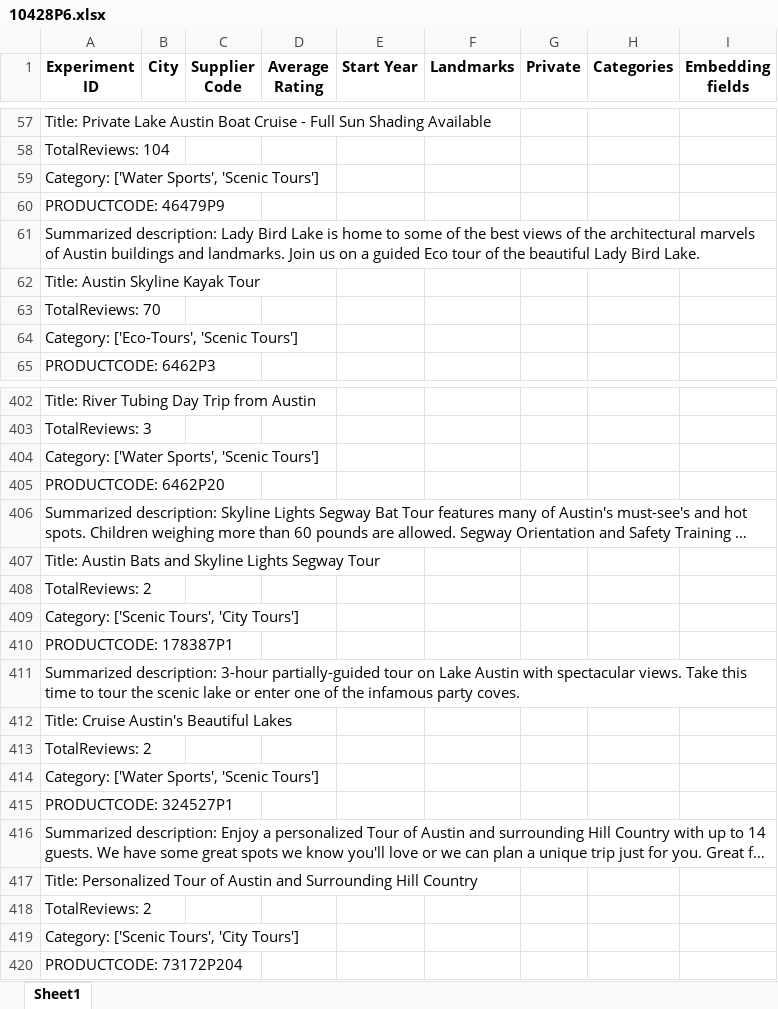
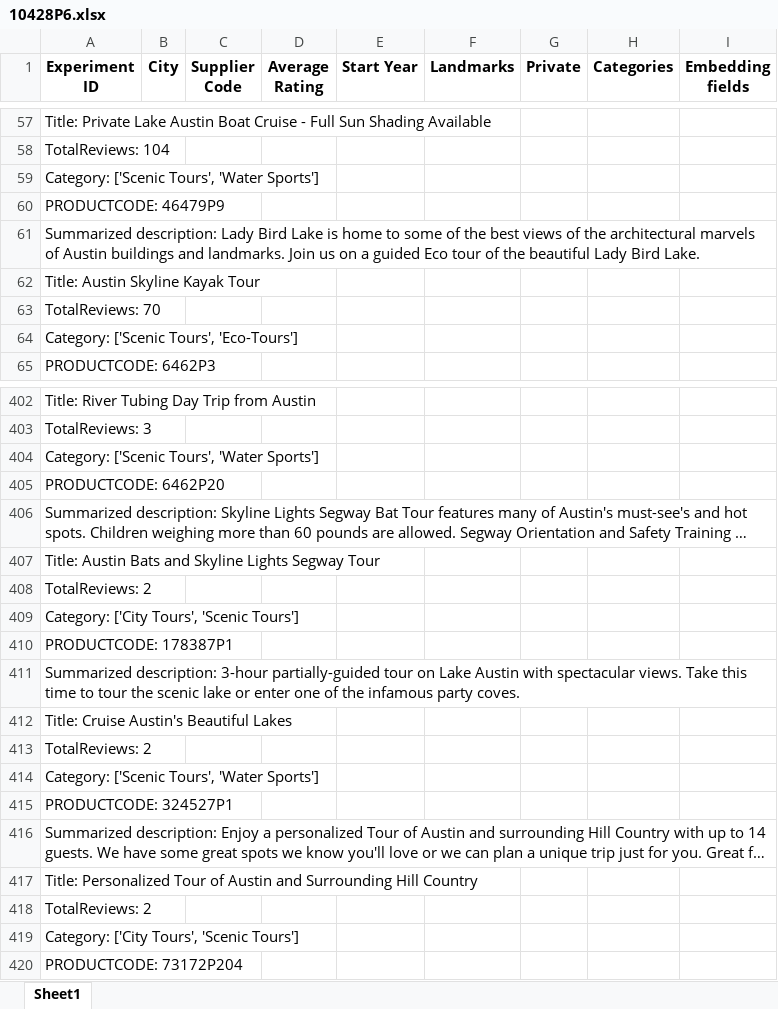
Before and after one commit to Walkway-ai/data-exploration, an Excel workbook: experiment_results/10428P6.xlsx, sheet Sheet1, drawn as a sheet; only a part is shown, gaps mark what is left out; long unchanged cells end in …; values as stored, in another font and other column widths than the file's, no borders; the diff covers the shown part only; the diff names each change by its address in the sheet, - before the commit and + after, or states it on an @@ line.

Commit message:
new experiments with openai

```diff
--- a/experiment_results/10428P6.xlsx (sheet Sheet1)
+++ b/experiment_results/10428P6.xlsx (sheet Sheet1)
-A59 (Experiment ID): Category: ['Water Sports', 'Scenic Tours']
+A59 (Experiment ID): Category: ['Scenic Tours', 'Water Sports']
-A64 (Experiment ID): Category: ['Eco-Tours', 'Scenic Tours']
+A64 (Experiment ID): Category: ['Scenic Tours', 'Eco-Tours']
-A404 (Experiment ID): Category: ['Water Sports', 'Scenic Tours']
+A404 (Experiment ID): Category: ['Scenic Tours', 'Water Sports']
-A409 (Experiment ID): Category: ['Scenic Tours', 'City Tours']
+A409 (Experiment ID): Category: ['City Tours', 'Scenic Tours']
-A414 (Experiment ID): Category: ['Water Sports', 'Scenic Tours']
+A414 (Experiment ID): Category: ['Scenic Tours', 'Water Sports']
-A419 (Experiment ID): Category: ['Scenic Tours', 'City Tours']
+A419 (Experiment ID): Category: ['City Tours', 'Scenic Tours']
```
Also changed, not shown: 145 added rows and 89 edited cells elsewhere in this sheet, 28 other files.
